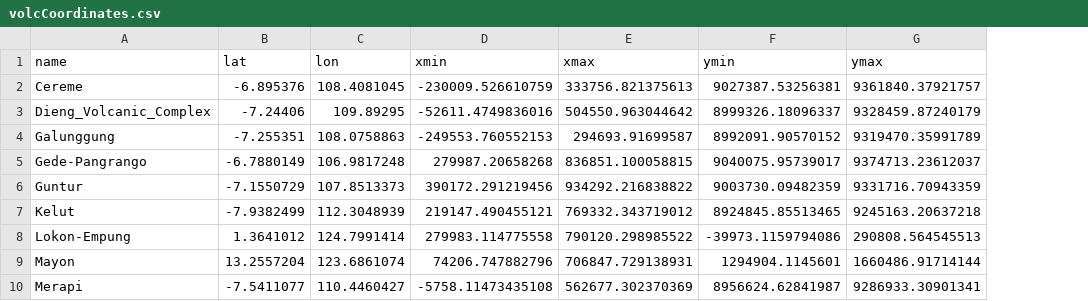
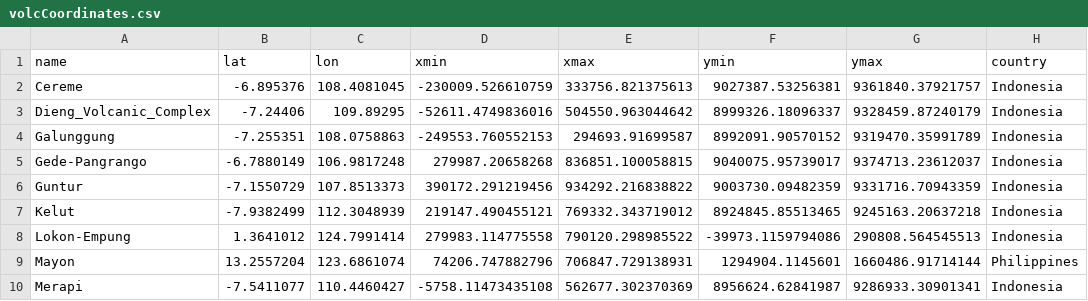
Before and after one commit to vharg/VolcGIS, a CSV file: volcCoordinates.csv, drawn as a sheet; only a part is shown; the diff names each change by its address in the sheet, - before the commit and + after, or states it on an @@ line.

Commit message:
Added country + started making function for George

```diff
--- a/volcCoordinates.csv
+++ b/volcCoordinates.csv
+column H (country), rows 2-10: Indonesia | Indonesia | Indonesia | Indonesia | Indonesia | Indonesia | Indonesia | Philippines | Indonesia
```
Also changed, not shown: 1 other file.
